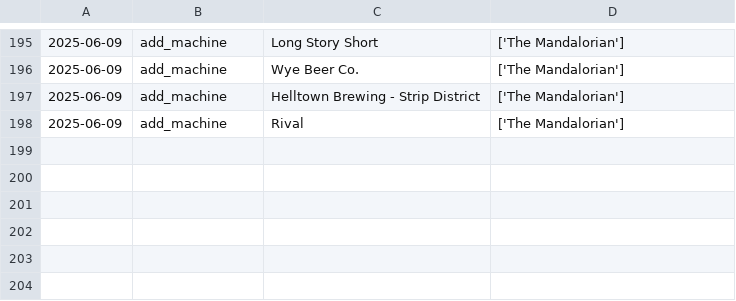
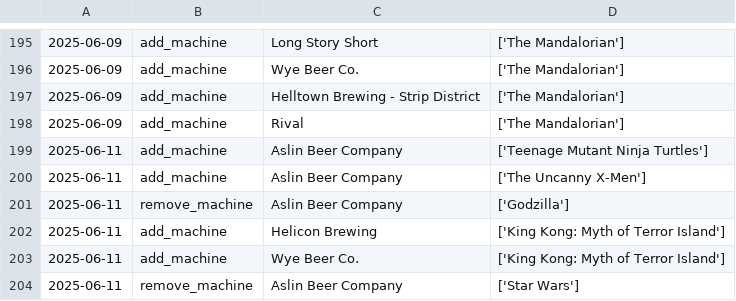
Before and after one commit to jessejcarter/mypinballmap, a CSV file: changelog.csv, drawn as a sheet; only a part is shown, gaps mark what is left out.

```diff
--- a/changelog.csv
+++ b/changelog.csv
@@ -198 +198,7 @@
 2025-06-09,add_machine,Rival,['The Mandalorian']
+2025-06-11,add_machine,Aslin Beer Company,['Teenage Mutant Ninja Turtles']
+2025-06-11,add_machine,Aslin Beer Company,['The Uncanny X-Men']
+2025-06-11,remove_machine,Aslin Beer Company,['Godzilla']
+2025-06-11,add_machine,Helicon Brewing,['King Kong: Myth of Terror Island']
+2025-06-11,add_machine,Wye Beer Co.,['King Kong: Myth of Terror Island']
+2025-06-11,remove_machine,Aslin Beer Company,['Star Wars']
```
Also changed, not shown: 2 other files.
